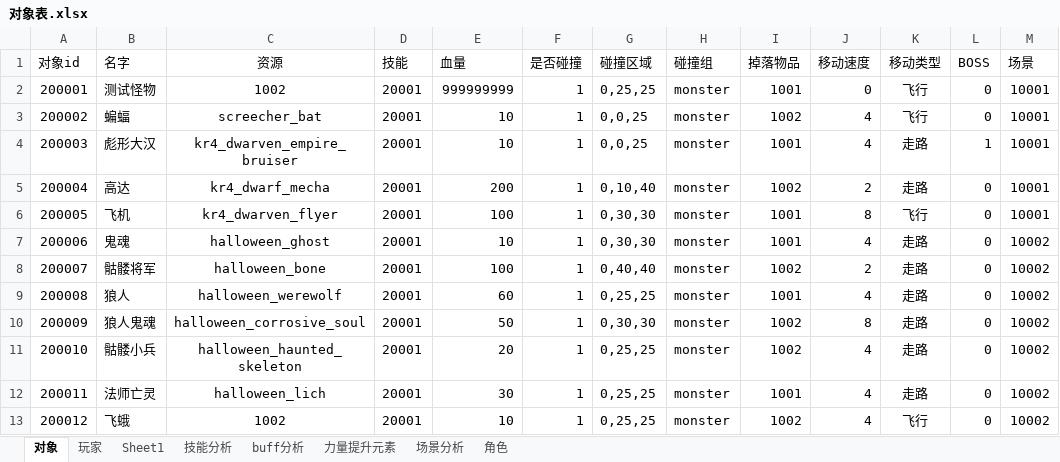
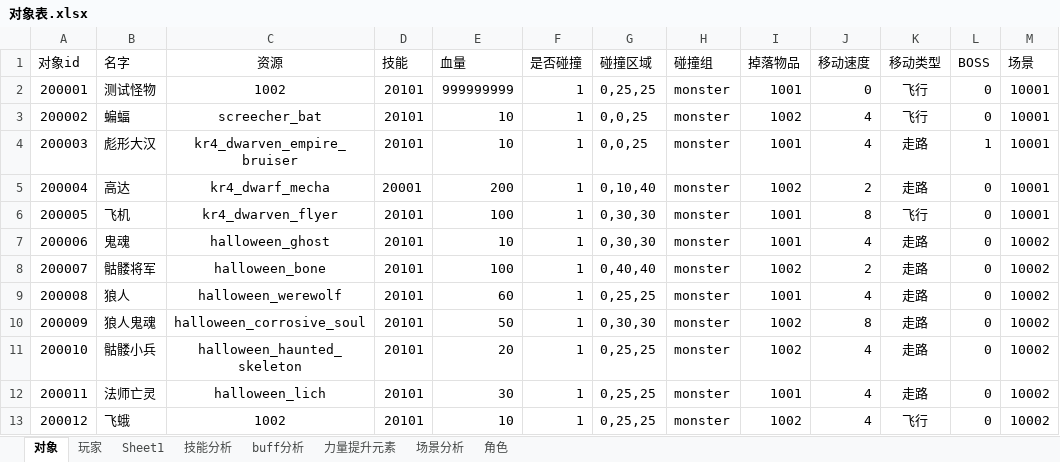
Before and after one commit to wangZJ201205/BaseGameFrame, an Excel workbook: share/data/design/对象表.xlsx, sheet 对象, drawn as a sheet; values as stored, in another font and other column widths than the file's, no borders; the diff names each change by its address in the sheet, - before the commit and + after, or states it on an @@ line.

```diff
--- a/share/data/design/对象表.xlsx (sheet 对象)
+++ b/share/data/design/对象表.xlsx (sheet 对象)
-D2:D4 (技能): 20001
+D2:D4 (技能): 20101
-D6:D13 (技能): 20001
+D6:D13 (技能): 20101
```
Also changed, not shown: share/data/design/技能.xlsx, 21 other files.
